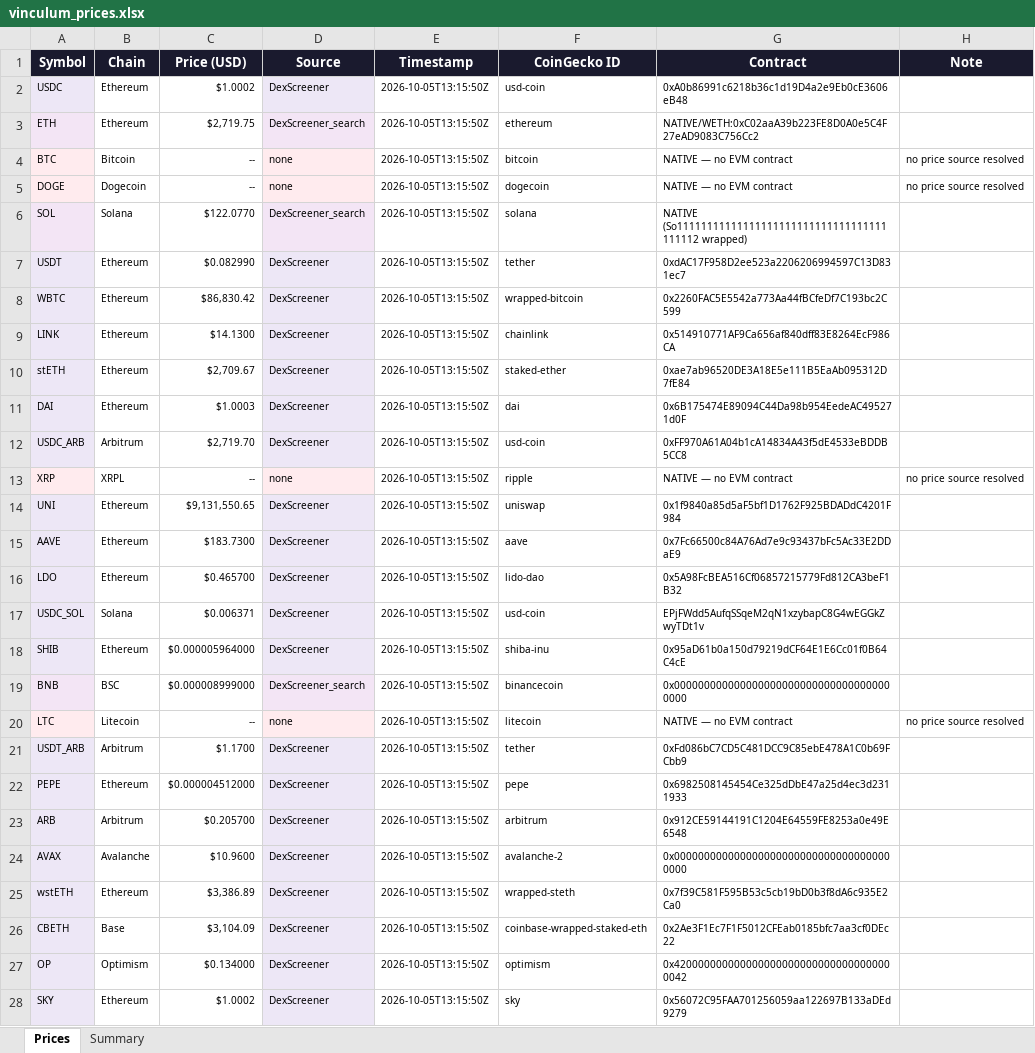
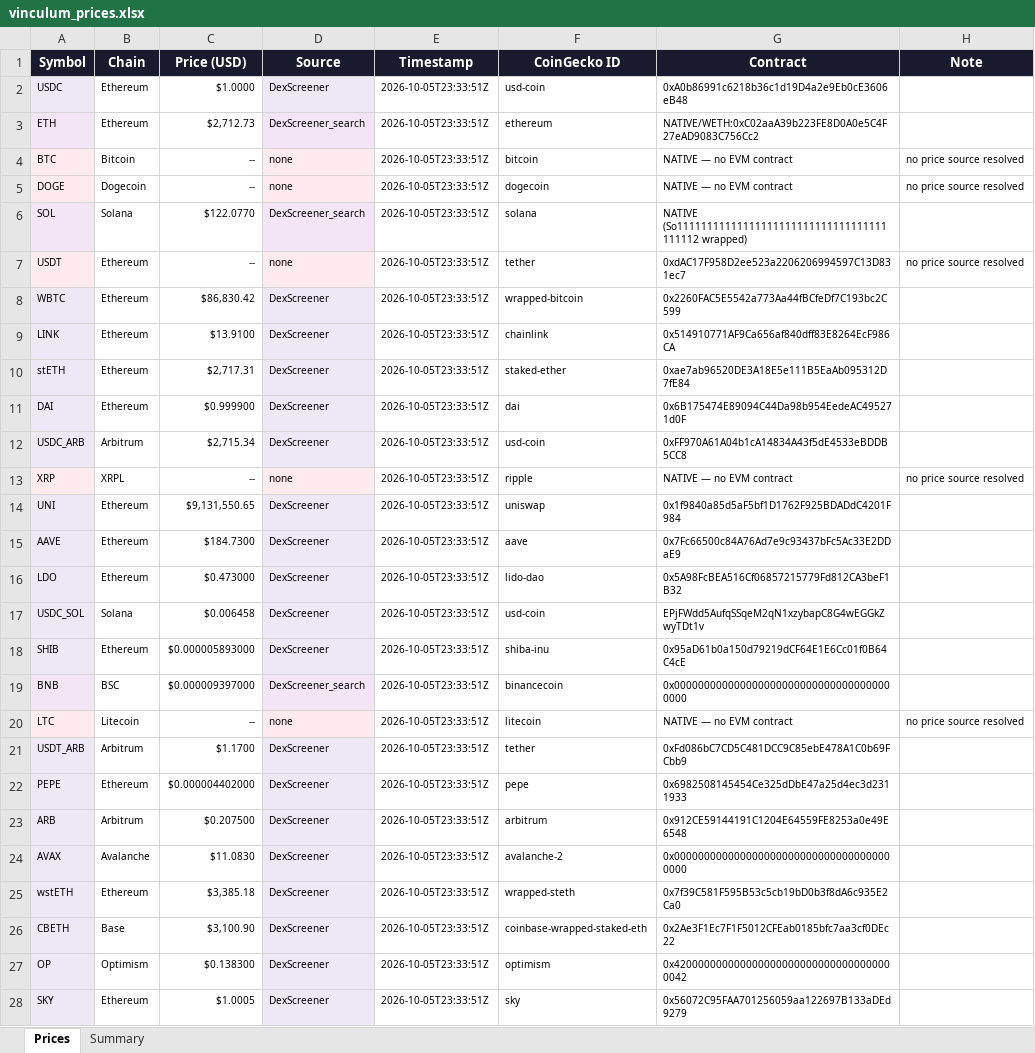
Before and after one commit to VinculumDefi/vinculum-protocol, an Excel workbook: vinculum_prices.xlsx, sheet Prices, drawn as a sheet; only a part is shown; values as stored, in another font and other column widths than the file's, no borders; the diff covers the shown part only; the diff names each change by its address in the sheet, - before the commit and + after, or states it on an @@ line.

Commit message:
Auto: refresh prices 2026-10-05T23:54Z

```diff
--- a/vinculum_prices.xlsx (sheet Prices)
+++ b/vinculum_prices.xlsx (sheet Prices)
-C2 (Price (USD)): $1.0002
+C2 (Price (USD)): $1.0000
-E2:E28 (Timestamp): 2026-10-05T13:15:50Z
+E2:E28 (Timestamp): 2026-10-05T23:33:51Z
-C3 (Price (USD)): $2,719.75
+C3 (Price (USD)): $2,712.73
-C7 (Price (USD)): $0.082990
+C7 (Price (USD)): --
-D7 (Source): DexScreener
+D7 (Source): none
-H7 (Note): (empty)
+H7 (Note): no price source resolved
-C9 (Price (USD)): $14.1300
+C9 (Price (USD)): $13.9100
-C10 (Price (USD)): $2,709.67
+C10 (Price (USD)): $2,717.31
-C11 (Price (USD)): $1.0003
+C11 (Price (USD)): $0.999900
-C12 (Price (USD)): $2,719.70
+C12 (Price (USD)): $2,715.34
-C15 (Price (USD)): $183.7300
+C15 (Price (USD)): $184.7300
-C16 (Price (USD)): $0.465700
+C16 (Price (USD)): $0.473000
-C17 (Price (USD)): $0.006371
+C17 (Price (USD)): $0.006458
-C18 (Price (USD)): $0.000005964000
+C18 (Price (USD)): $0.000005893000
-C19 (Price (USD)): $0.000008999000
+C19 (Price (USD)): $0.000009397000
-C22 (Price (USD)): $0.000004512000
+C22 (Price (USD)): $0.000004402000
-C23 (Price (USD)): $0.205700
+C23 (Price (USD)): $0.207500
-C24 (Price (USD)): $10.9600
+C24 (Price (USD)): $11.0830
-C25 (Price (USD)): $3,386.89
+C25 (Price (USD)): $3,385.18
-C26 (Price (USD)): $3,104.09
+C26 (Price (USD)): $3,100.90
-C27 (Price (USD)): $0.134000
+C27 (Price (USD)): $0.138300
-C28 (Price (USD)): $1.0002
+C28 (Price (USD)): $1.0005
```
Also changed, not shown: 1770 edited cells elsewhere in this sheet, sheet Summary, 2 other files.
